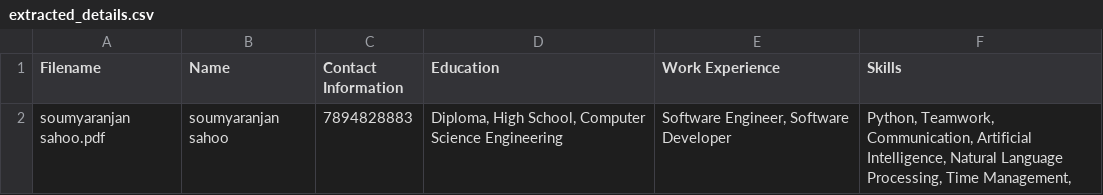
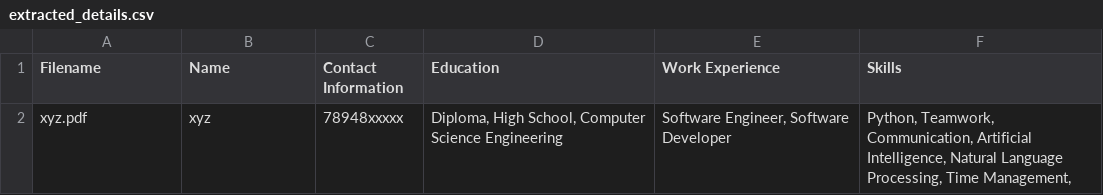
Before and after one commit to i-soumya18/Personality-Prediction-System-via-CV-Analysis, a CSV file: extracted_details.csv, drawn as a sheet.

Commit message:
Update extracted_details.csv

```diff
--- a/extracted_details.csv
+++ b/extracted_details.csv
@@ -1,2 +1,2 @@
 Filename,Name,Contact Information,Education,Work Experience,Skills
-soumyaranjan sahoo.pdf,soumyaranjan sahoo,7894828883,"Diploma, High School,  Computer Science Engineering","Software Engineer, Software Developer","Python, Teamwork, Communication, Artificial Intelligence, Natural Language Processing, Time Management, "
+xyz.pdf,xyz,78948xxxxx,"Diploma, High School,  Computer Science Engineering","Software Engineer, Software Developer","Python, Teamwork, Communication, Artificial Intelligence, Natural Language Processing, Time Management, "
```
